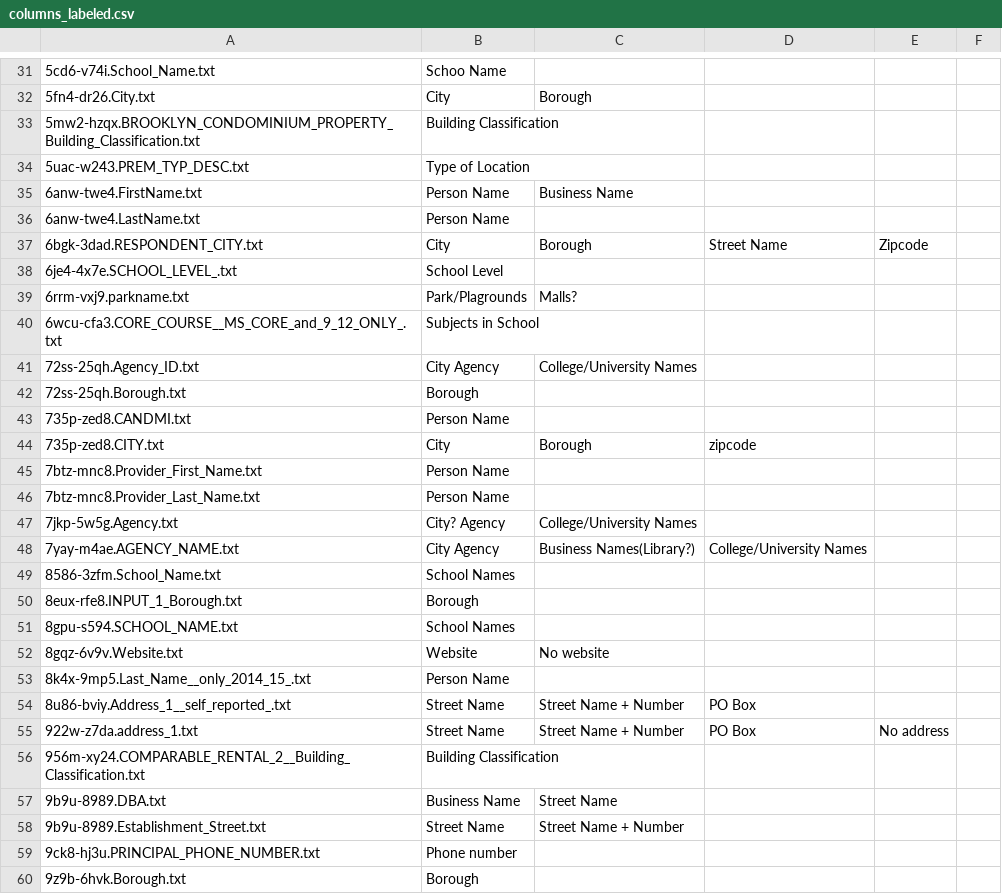
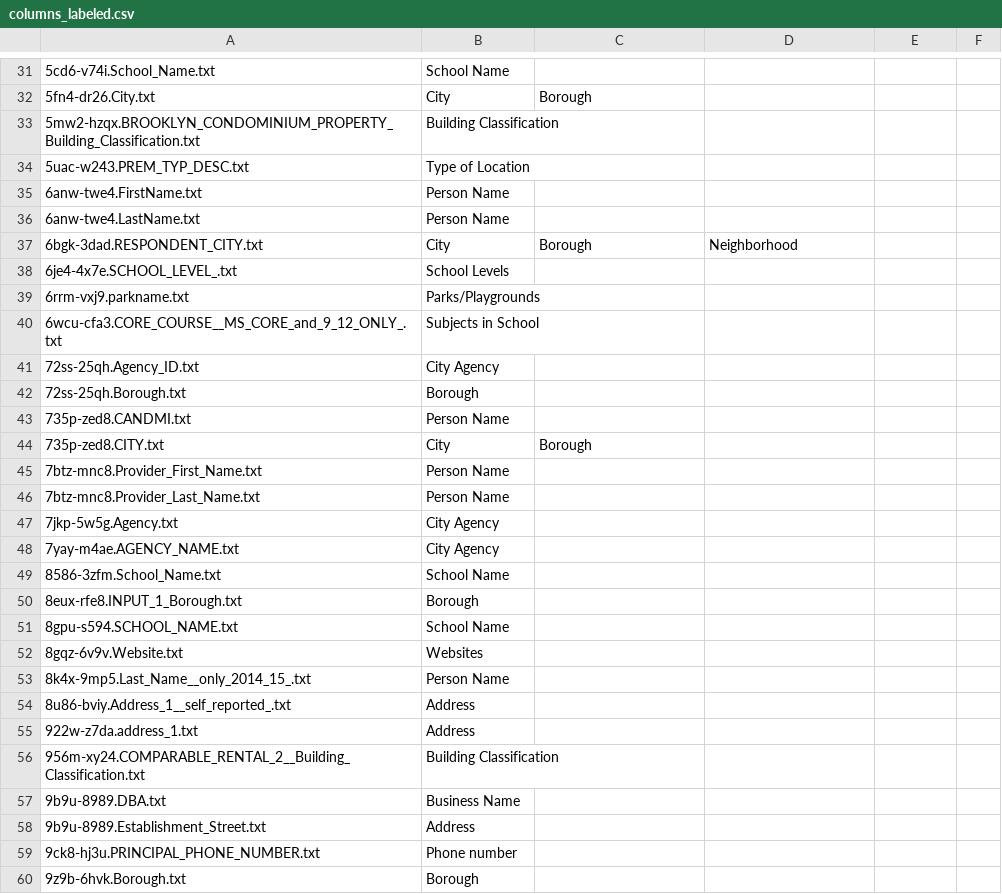
Before and after one commit to MrMouse2019/Big-Data-Final-Project, a CSV file: task2data/columns_labeled.csv, drawn as a sheet; only a part is shown, gaps mark what is left out; the diff covers the shown part only; the diff names each change by its address in the sheet, - before the commit and + after, or states it on an @@ line.

```diff
--- a/task2data/columns_labeled.csv
+++ b/task2data/columns_labeled.csv
-B31: Schoo Name
+B31: School Name
-C35: Business Name
+C35: (empty)
-D37: Street Name
+D37: Neighborhood
-E37: Zipcode
+E37: (empty)
-B38: School Level
+B38: School Levels
-B39: Park/Plagrounds
+B39: Parks/Playgrounds
-C39: Malls?
+C39: (empty)
-C41: College/University Names
+C41: (empty)
-D44: zipcode
+D44: (empty)
-B47: City? Agency
+B47: City Agency
-C47: College/University Names
+C47: (empty)
-C48: Business Names(Library?)
+C48: (empty)
-D48: College/University Names
+D48: (empty)
-B49: School Names
+B49: School Name
-B51: School Names
+B51: School Name
-B52: Website
+B52: Websites
-C52: No website
+C52: (empty)
-B54:B55: Street Name
+B54:B55: Address
-C54:C55: Street Name + Number
+C54:C55: (empty)
-D54:D55: PO Box
+D54:D55: (empty)
-E55: No address
+E55: (empty)
-C57: Street Name
+C57: (empty)
-B58: Street Name
+B58: Address
-C58: Street Name + Number
+C58: (empty)
```
Also changed, not shown: 62 edited cells elsewhere in this file, 1 other file.
